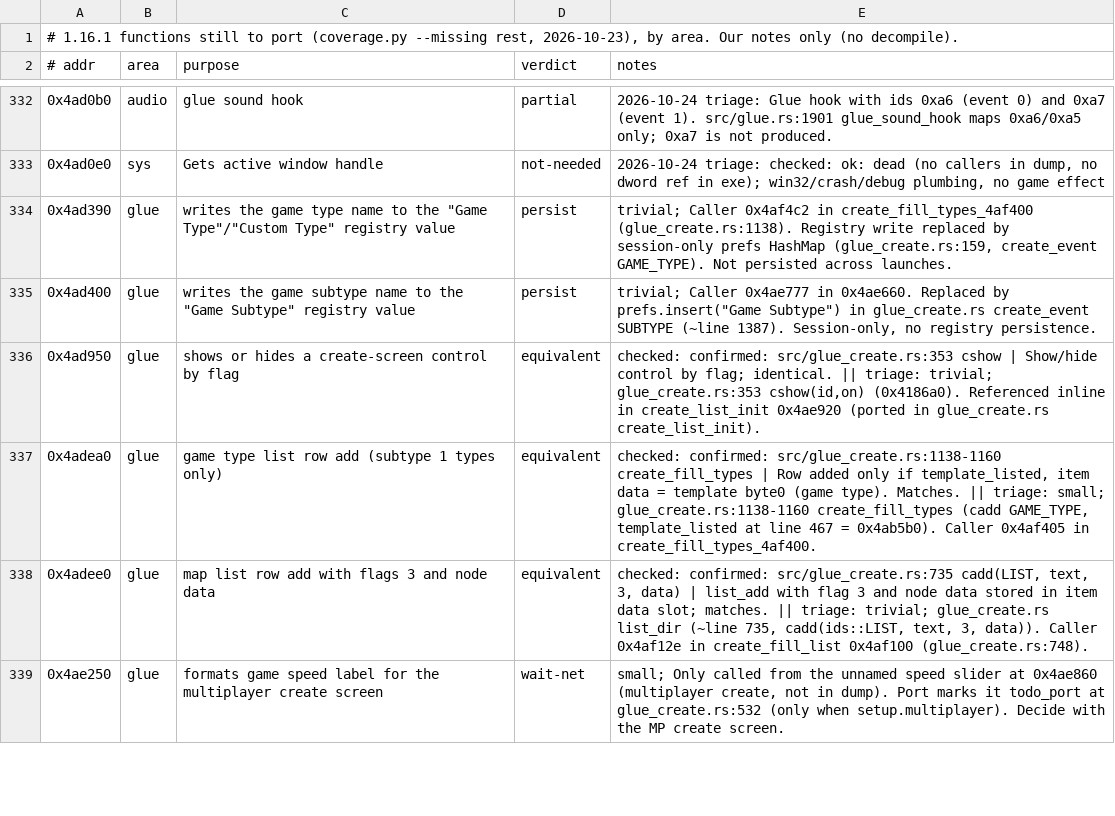
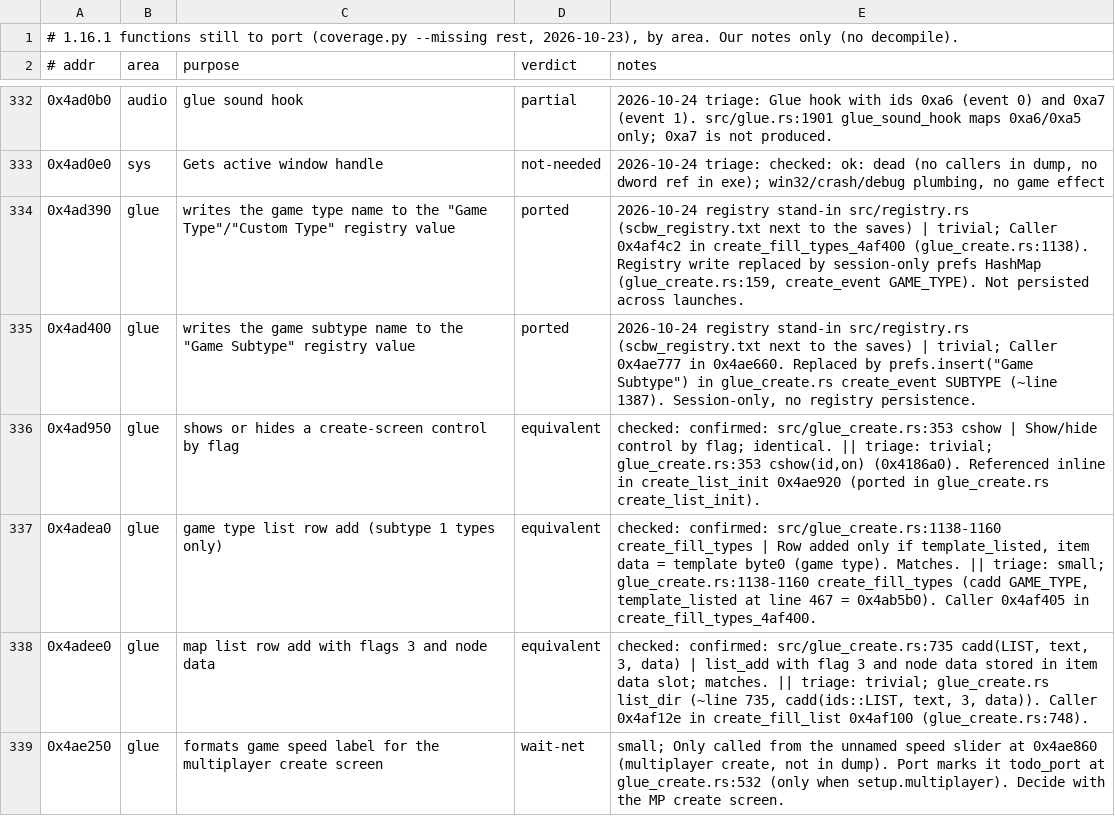
Before and after one commit to icedstew/starcraft-broodwar, a TSV file: agent/frontier.tsv, drawn as a sheet; only a part is shown, gaps mark what is left out; the diff covers the shown part only.

```diff
--- a/agent/frontier.tsv
+++ b/agent/frontier.tsv
@@ -333,4 +333,4 @@
 0x4ad0e0	sys	Gets active window handle	not-needed	2026-10-24 triage: checked: ok: dead (no callers in dump, no dword ref in exe); win32/crash/debug plumbing, no game effect
-0x4ad390	glue	writes the game type name to the "Game Type"/"Custom Type" registry value	persist	trivial; Caller 0x4af4c2 in create_fill_types_4af400 (glue_create.rs:1138). Registry write replaced by session-only prefs HashMap (glue_create.rs:159, create_event GAME_TYPE). Not persisted across launches.
-0x4ad400	glue	writes the game subtype name to the "Game Subtype" registry value	persist	trivial; Caller 0x4ae777 in 0x4ae660. Replaced by prefs.insert("Game Subtype") in glue_create.rs create_event SUBTYPE (~line 1387). Session-only, no registry persistence.
+0x4ad390	glue	writes the game type name to the "Game Type"/"Custom Type" registry value	ported	2026-10-24 registry stand-in src/registry.rs (scbw_registry.txt next to the saves) | trivial; Caller 0x4af4c2 in create_fill_types_4af400 (glue_create.rs:1138). Registry write replaced by session-only prefs HashMap (glue_create.rs:159, create_event GAME_TYPE). Not persisted across launches.
+0x4ad400	glue	writes the game subtype name to the "Game Subtype" registry value	ported	2026-10-24 registry stand-in src/registry.rs (scbw_registry.txt next to the saves) | trivial; Caller 0x4ae777 in 0x4ae660. Replaced by prefs.insert("Game Subtype") in glue_create.rs create_event SUBTYPE (~line 1387). Session-only, no registry persistence.
 0x4ad950	glue	shows or hides a create-screen control by flag	equivalent	checked: confirmed: src/glue_create.rs:353 cshow | Show/hide control by flag; identical. || triage: trivial; glue_create.rs:353 cshow(id,on) (0x4186a0). Referenced inline in create_list_init 0x4ae920 (ported in glue_create.rs create_list_init).
```
Also changed, not shown: 6 edited cells elsewhere in this file, 6 other files.
